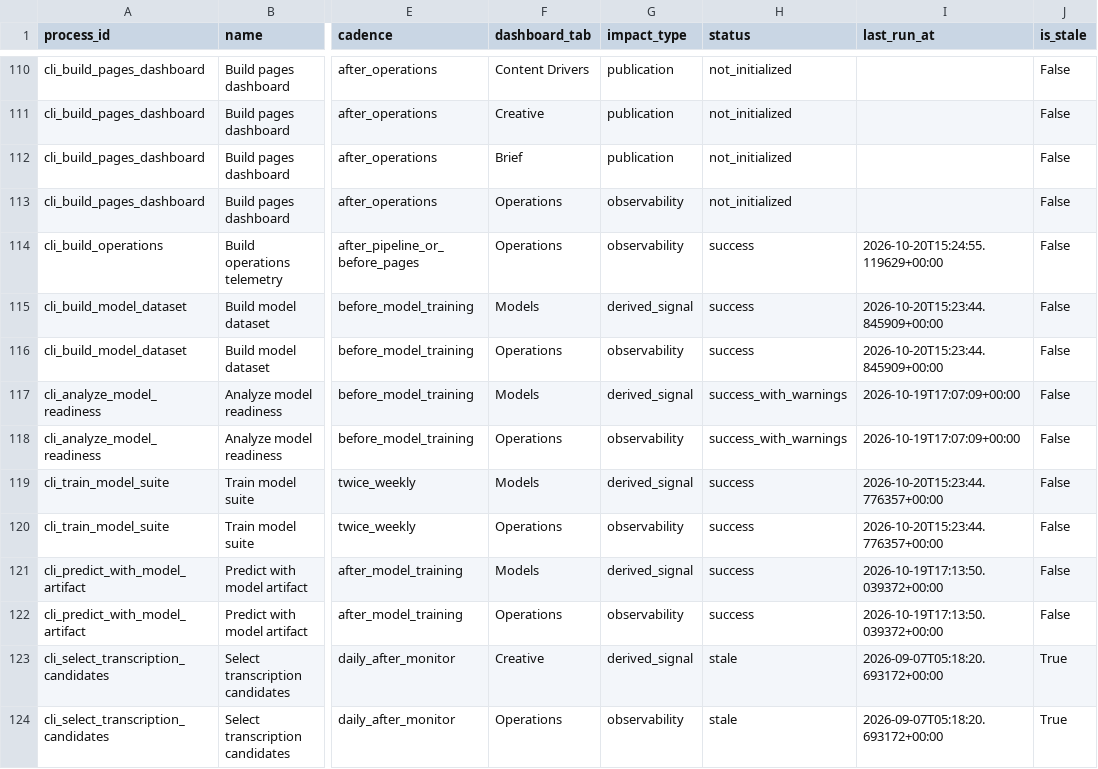
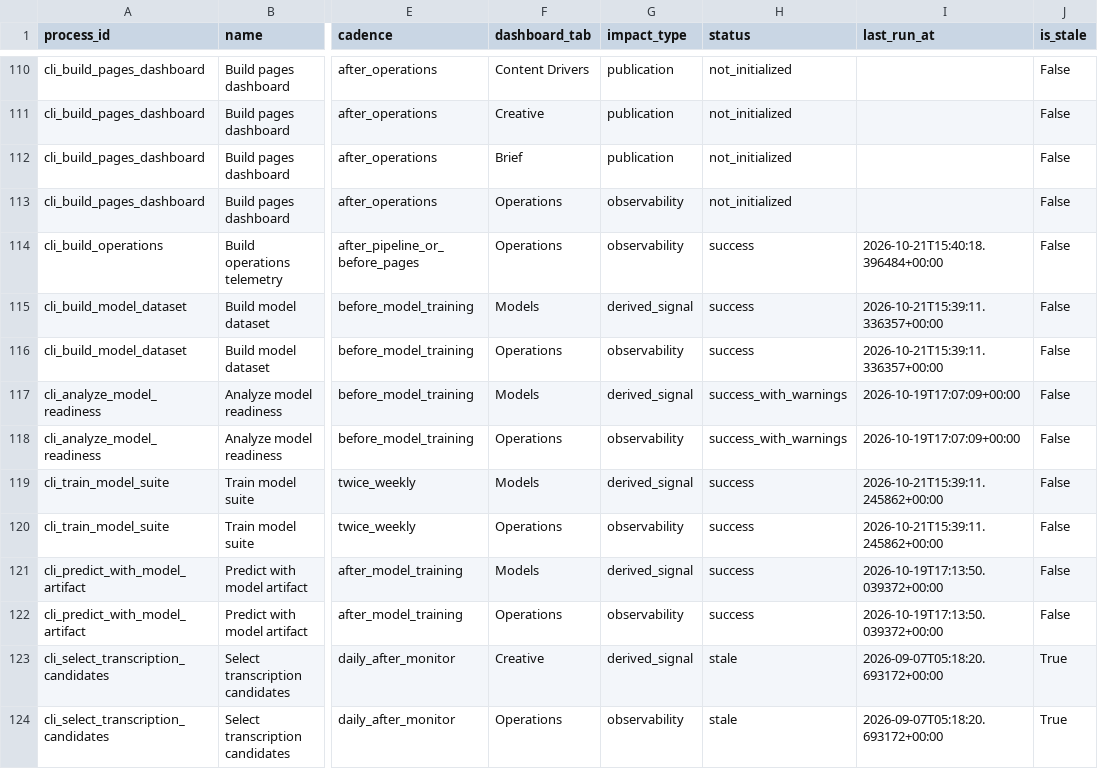
Before and after one commit to jcval94/ytb_history, a CSV file: data/operations/dashboard_impact_matrix.csv, drawn as a sheet; only a part is shown, gaps mark what is left out; the diff covers the shown part only; the diff names each change by its address in the sheet, - before the commit and + after, or states it on an @@ line.

```diff
--- a/data/operations/dashboard_impact_matrix.csv
+++ b/data/operations/dashboard_impact_matrix.csv
-I114 (last_run_at): 2026-10-20T15:24:55.119629+00:00
+I114 (last_run_at): 2026-10-21T15:40:18.396484+00:00
-I115:I116 (last_run_at): 2026-10-20T15:23:44.845909+00:00
+I115:I116 (last_run_at): 2026-10-21T15:39:11.336357+00:00
-I119:I120 (last_run_at): 2026-10-20T15:23:44.776357+00:00
+I119:I120 (last_run_at): 2026-10-21T15:39:11.245862+00:00
```
Also changed, not shown: 5 edited cells elsewhere in this file, 10 other files.
